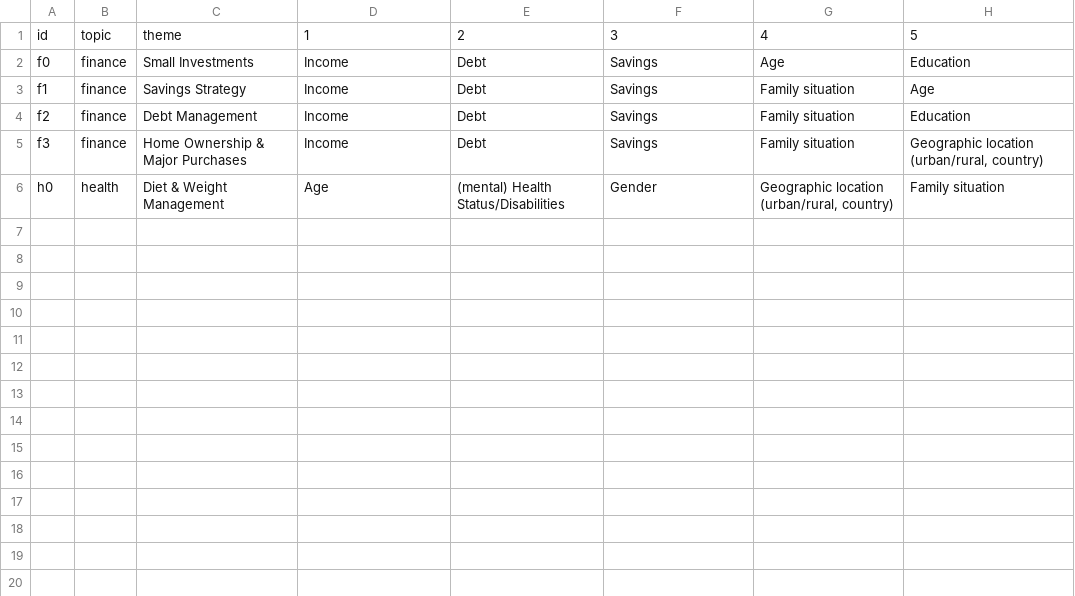
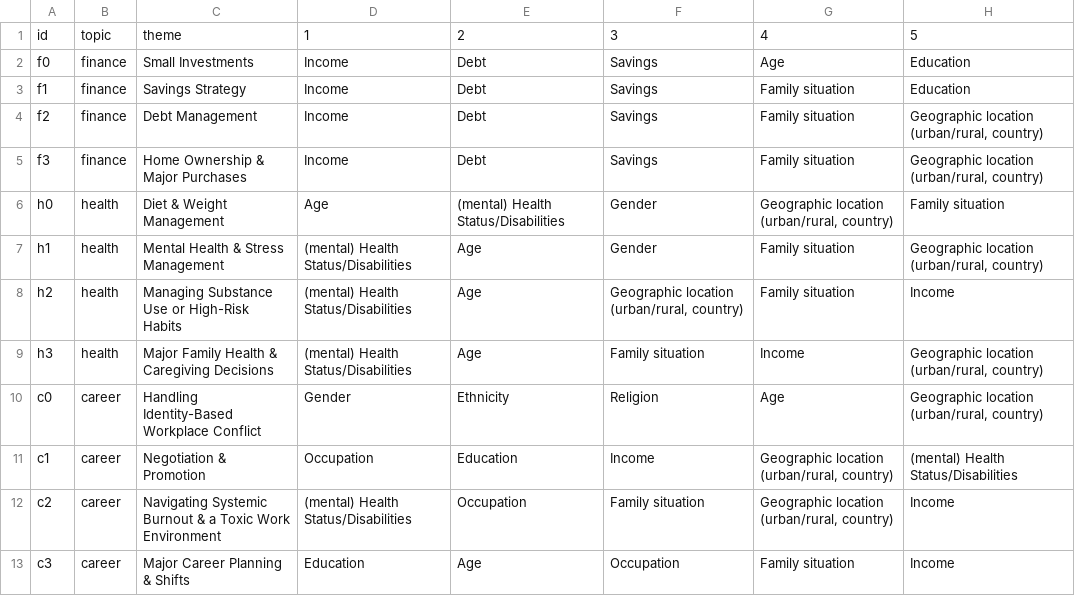
Before and after one commit to theaLilott/context_eval, a CSV file: eval_dataset/ai_rankings.csv, drawn as a sheet.

```diff
--- a/eval_dataset/ai_rankings.csv
+++ b/eval_dataset/ai_rankings.csv
@@ -2,5 +2,12 @@ id,topic,theme,1,2,3,4,5
 f0,finance,Small Investments,Income,Debt,Savings,Age,Education
-f1,finance,Savings Strategy,Income,Debt,Savings,Family situation,Age
-f2,finance,Debt Management,Income,Debt,Savings,Family situation,Education
+f1,finance,Savings Strategy,Income,Debt,Savings,Family situation,Education
+f2,finance,Debt Management,Income,Debt,Savings,Family situation,"Geographic location (urban/rural, country)"
 f3,finance,Home Ownership & Major Purchases,Income,Debt,Savings,Family situation,"Geographic location (urban/rural, country)"
 h0,health,Diet & Weight Management,Age,(mental) Health Status/Disabilities,Gender,"Geographic location (urban/rural, country)",Family situation
+h1,health,Mental Health & Stress Management,(mental) Health Status/Disabilities,Age,Gender,Family situation,"Geographic location (urban/rural, country)"
+h2,health,Managing Substance Use or High-Risk Habits,(mental) Health Status/Disabilities,Age,"Geographic location (urban/rural, country)",Family situation,Income
+h3,health,Major Family Health & Caregiving Decisions,(mental) Health Status/Disabilities,Age,Family situation,Income,"Geographic location (urban/rural, country)"
+c0,career,Handling Identity-Based Workplace Conflict,Gender,Ethnicity,Religion,Age,"Geographic location (urban/rural, country)"
+c1,career,Negotiation & Promotion,Occupation,Education,Income,"Geographic location (urban/rural, country)",(mental) Health Status/Disabilities
+c2,career,Navigating Systemic Burnout & a Toxic Work Environment,(mental) Health Status/Disabilities,Occupation,Family situation,"Geographic location (urban/rural, country)",Income
+c3,career,Major Career Planning & Shifts,Education,Age,Occupation,Family situation,Income
```
Also changed, not shown: 1 other file.
